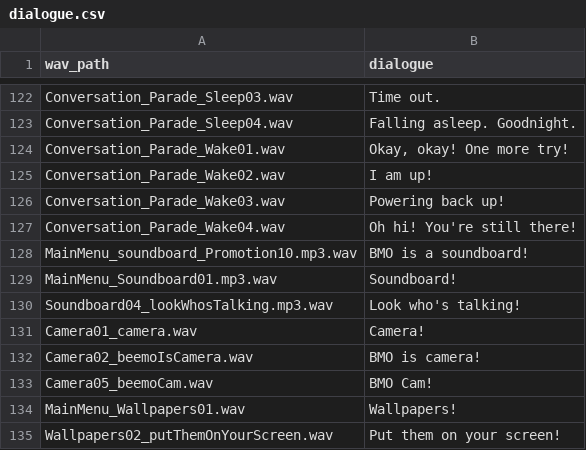
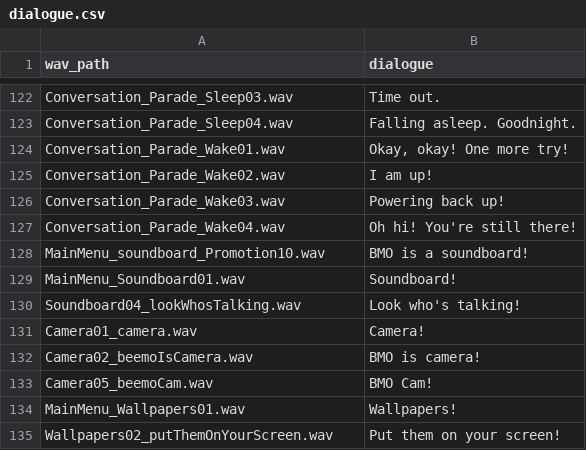
Before and after one commit to anht3889/bmo, a CSV file: wav_output/dialogue.csv, drawn as a sheet; only a part is shown, gaps mark what is left out.

Commit message:
update

```diff
--- a/wav_output/dialogue.csv
+++ b/wav_output/dialogue.csv
@@ -127,5 +127,5 @@ Conversation_Parade_Wake03.wav,Powering back up!
 Conversation_Parade_Wake04.wav,Oh hi! You're still there!
-MainMenu_soundboard_Promotion10.mp3.wav,BMO is a soundboard!
-MainMenu_Soundboard01.mp3.wav,Soundboard!
-Soundboard04_lookWhosTalking.mp3.wav,Look who's talking!
+MainMenu_soundboard_Promotion10.wav,BMO is a soundboard!
+MainMenu_Soundboard01.wav,Soundboard!
+Soundboard04_lookWhosTalking.wav,Look who's talking!
 Camera01_camera.wav,Camera!
```
